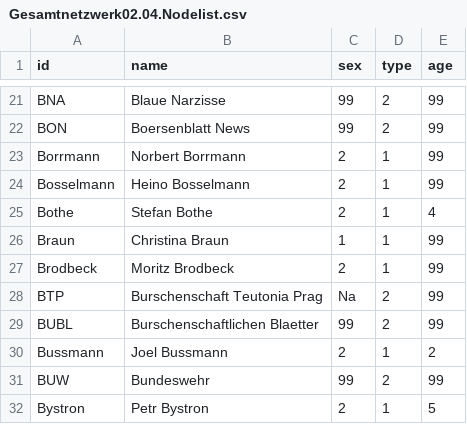
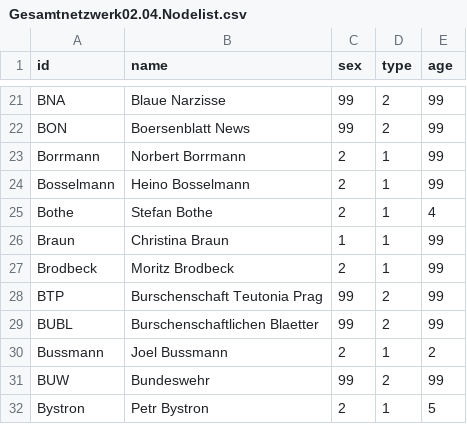
Before and after one commit to darfmansagen/Netzwerkprojekt, a CSV file: Gesamtnetzwerk02.04.Nodelist.csv, drawn as a sheet; only a part is shown, gaps mark what is left out.

Commit message:
Update Gesamtnetzwerk02.04.Nodelist.csv

```diff
--- a/Gesamtnetzwerk02.04.Nodelist.csv
+++ b/Gesamtnetzwerk02.04.Nodelist.csv
@@ -27,3 +27,3 @@ Braun,Christina Braun,1,1,99
 Brodbeck,Moritz Brodbeck,2,1,99
-BTP,Burschenschaft Teutonia Prag,Na,2,99
+BTP,Burschenschaft Teutonia Prag,99,2,99
 BUBL,Burschenschaftlichen Blaetter,99,2,99
```
